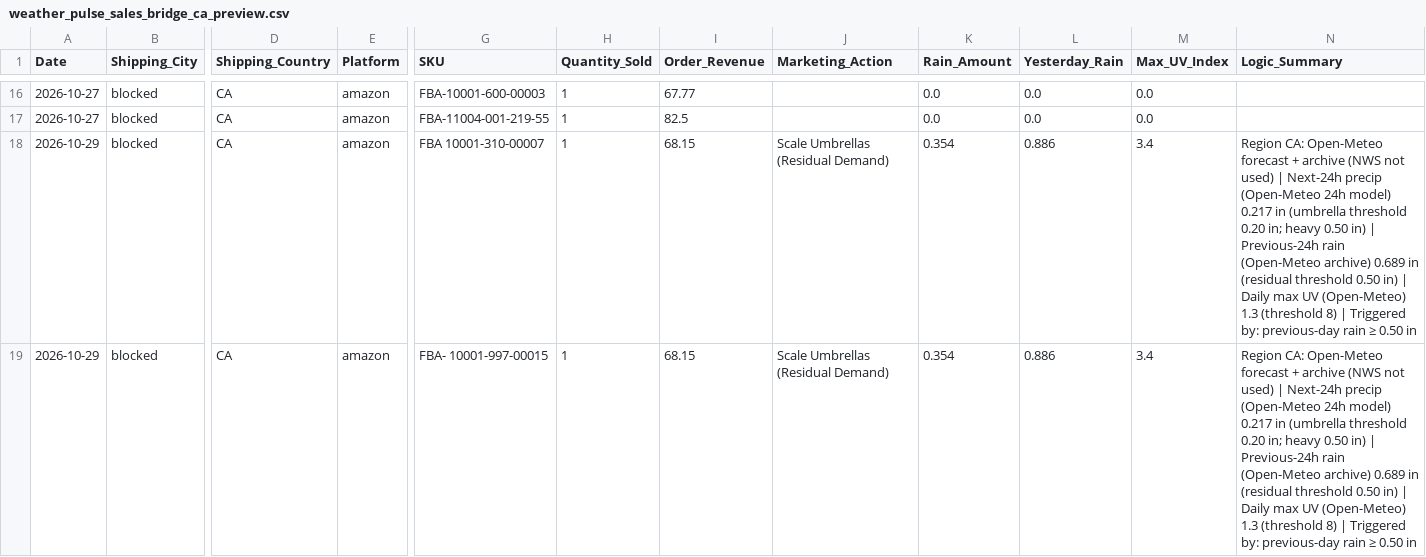
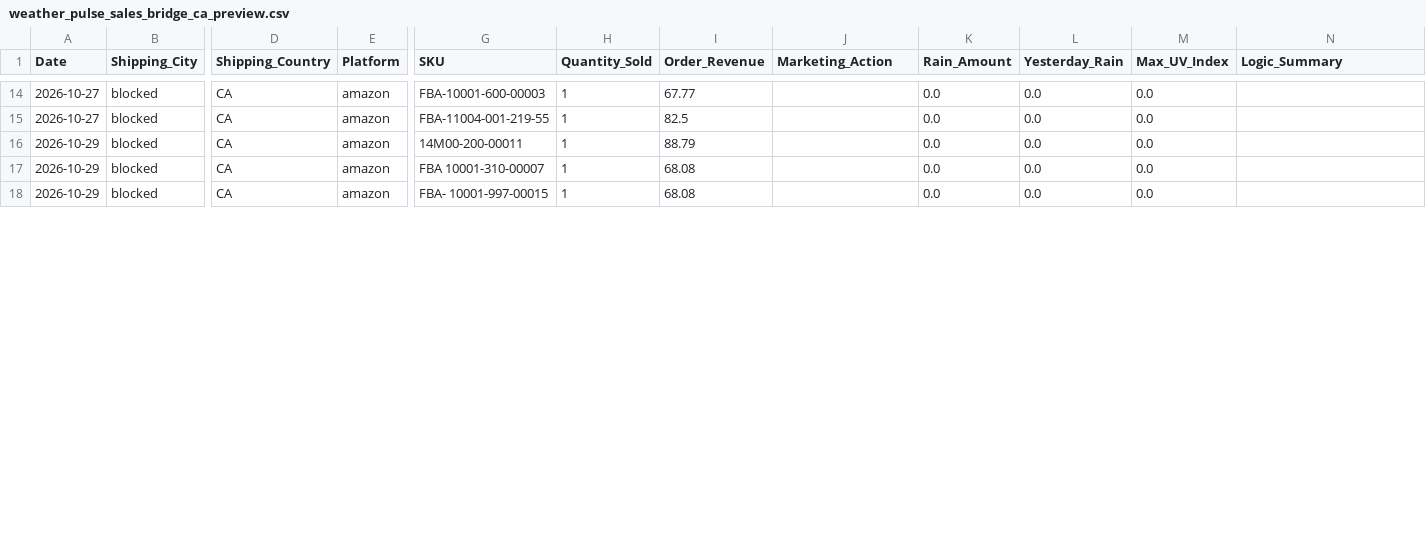
Before and after one commit to WeathermanInc/marketing-weather-engine, a CSV file: data/weather_pulse_sales_bridge_ca_preview.csv, drawn as a sheet; only a part is shown, gaps mark what is left out; addresses are those after the commit; rows hold the shown columns only; the diff covers the shown part only; the diff names each change by its address in the sheet, - before the commit and + after, or states it on an @@ line.

```diff
--- a/data/weather_pulse_sales_bridge_ca_preview.csv
+++ b/data/weather_pulse_sales_bridge_ca_preview.csv
+row 16: 2026-10-29 | blocked | CA | amazon | 14M00-200-00011 | 1 | 88.79 |  | 0.0 | 0.0 | 0.0
-I17:I18 (Order_Revenue): 68.15
+I17:I18 (Order_Revenue): 68.08
-J17:J18 (Marketing_Action): Scale Umbrellas (Residual Demand)
+J17:J18 (Marketing_Action): (empty)
-K17:K18 (Rain_Amount): 0.354
+K17:K18 (Rain_Amount): 0.0
-L17:L18 (Yesterday_Rain): 0.886
+L17:L18 (Yesterday_Rain): 0.0
-M17:M18 (Max_UV_Index): 3.4
+M17:M18 (Max_UV_Index): 0.0
-N17:N18 (Logic_Summary): Region CA: Open-Meteo forecast + archive (NWS not used) | Next-24h precip (Open-Meteo 24h model) 0.217 in (umbrella threshold 0.20 in; heavy 0.50 in) | Previous-24h rain (Open-Meteo archive) 0.689 in (residual threshold 0.50 in) | Daily max UV (Open-Meteo) 1.3 (threshold 8) | Triggered by: previous-day rain ≥ 0.50 in
+N17:N18 (Logic_Summary): (empty)
```
Also changed, not shown: 2 added rows, 2 removed rows and 6 edited cells elsewhere in this file, data/city_sales_overlay.csv, data/weather_pulse_sales_bridge_uk_preview.csv, 6 other files.
